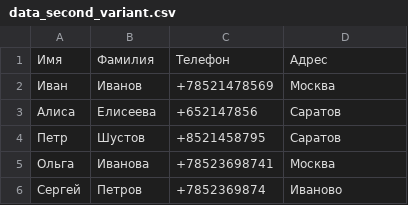
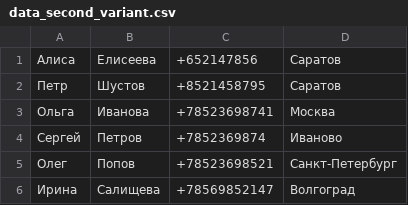
Before and after one commit to oternov/File_phone_book, a CSV file: data_second_variant.csv, drawn as a sheet.

```diff
--- a/data_second_variant.csv
+++ b/data_second_variant.csv
@@ -1,3 +1 @@
-Имя;Фамилия;Телефон;Адрес
-Иван;Иванов;+78521478569;Москва
 Алиса;Елисеева;+652147856;Саратов
@@ -6 +4,3 @@
 Сергей;Петров;+7852369874;Иваново
+Олег;Попов;+78523698521;Санкт-Петербург
+Ирина;Салищева;+78569852147;Волгоград
```
Also changed, not shown: 2 other files.
